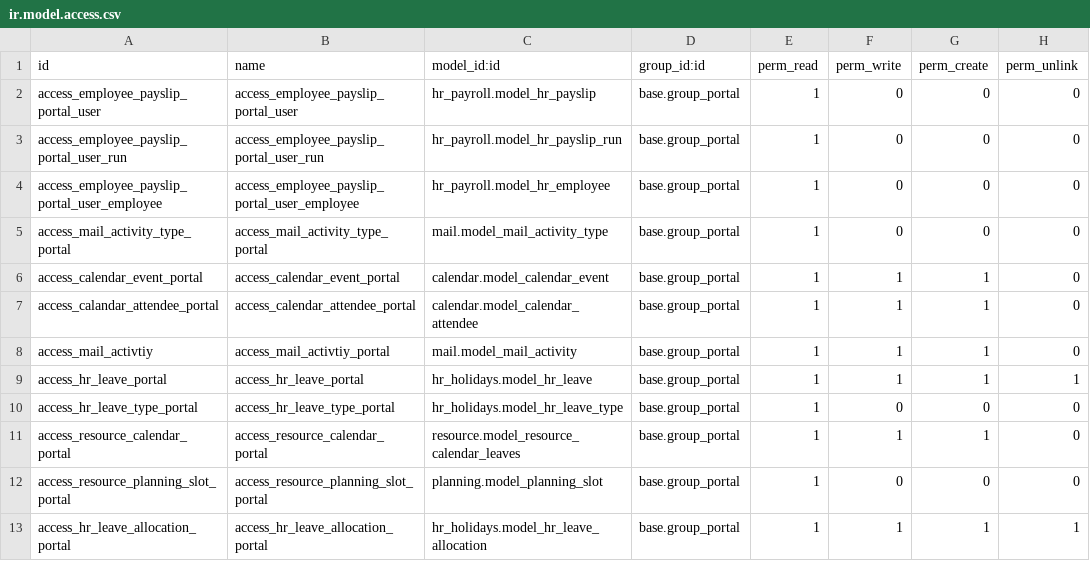
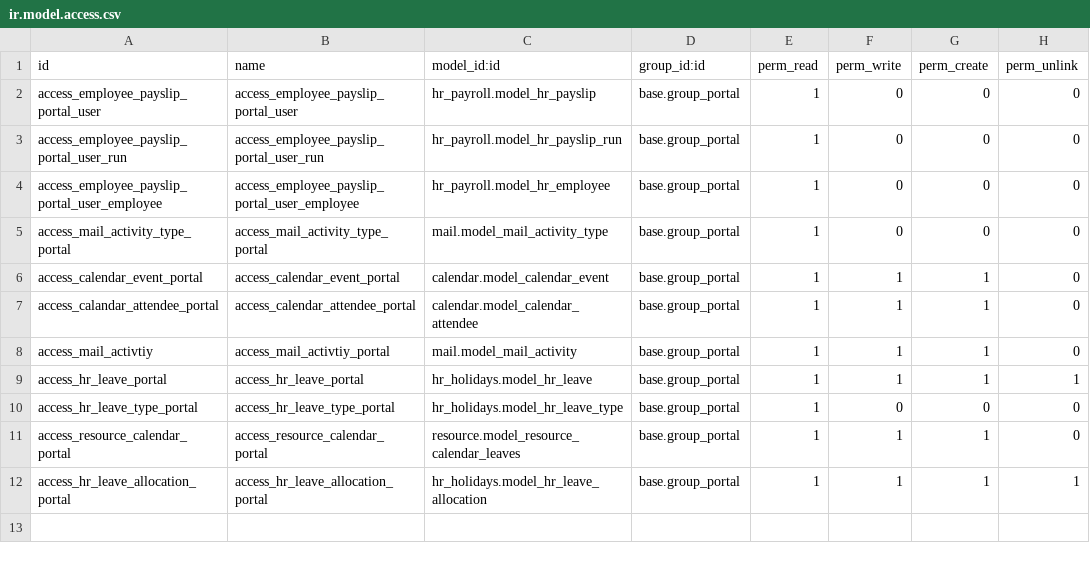
Before and after one commit to CatherineAmir/hr_employee_portal, a CSV file: security/ir.model.access.csv, drawn as a sheet; the diff names each change by its address in the sheet, - before the commit and + after, or states it on an @@ line.

Commit message:
remove planning access rights

```diff
--- a/security/ir.model.access.csv
+++ b/security/ir.model.access.csv
-row 12: access_resource_planning_slot_portal | access_resource_planning_slot_portal | planning.model_planning_slot | base.group_portal | 1 | 0 | 0 | 0
```
